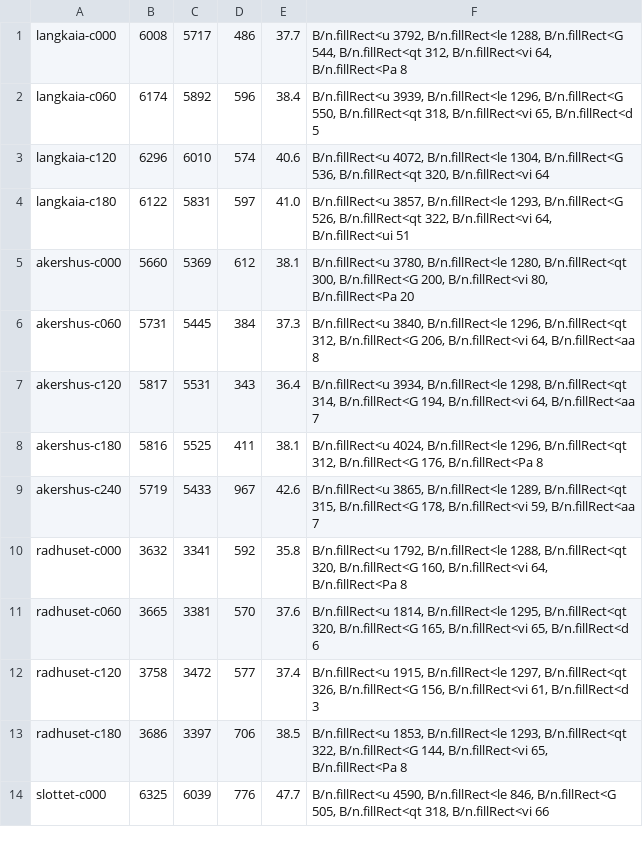
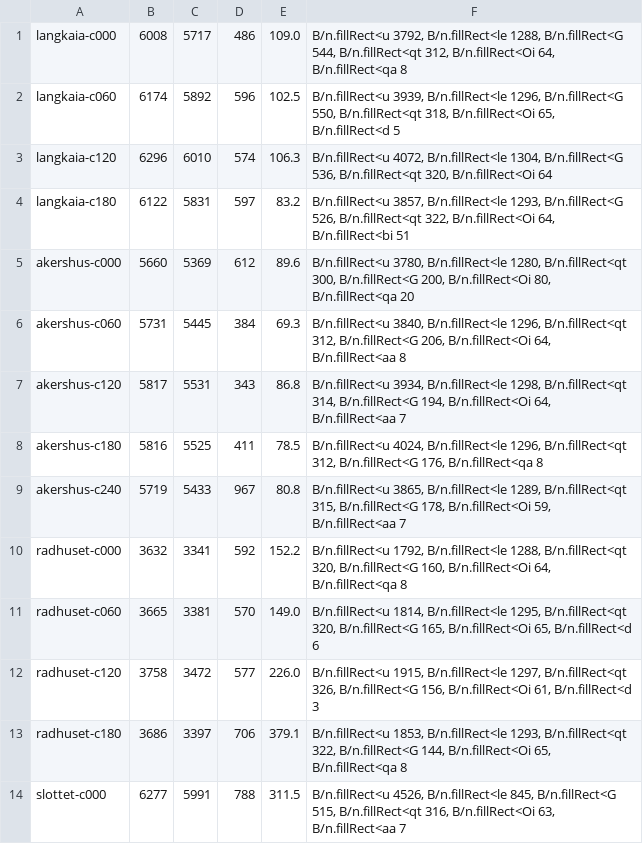
Before and after one commit to larsekhansen/larshansen, a TSV file: apps/viking/tools/review/o26/perf-after.tsv, drawn as a sheet; only a part is shown; the diff covers the shown part only.

```diff
--- a/apps/viking/tools/review/o26/perf-after.tsv
+++ b/apps/viking/tools/review/o26/perf-after.tsv
@@ -1,14 +1,14 @@
-langkaia-c000	6008	5717	486	37.7	B/n.fillRect<u 3792, B/n.fillRect<le 1288, B/n.fillRect<G 544, B/n.fillRect<qt 312, B/n.fillRect<vi 64, B/n.fillRect<Pa 8
-langkaia-c060	6174	5892	596	38.4	B/n.fillRect<u 3939, B/n.fillRect<le 1296, B/n.fillRect<G 550, B/n.fillRect<qt 318, B/n.fillRect<vi 65, B/n.fillRect<d 5
-langkaia-c120	6296	6010	574	40.6	B/n.fillRect<u 4072, B/n.fillRect<le 1304, B/n.fillRect<G 536, B/n.fillRect<qt 320, B/n.fillRect<vi 64
-langkaia-c180	6122	5831	597	41.0	B/n.fillRect<u 3857, B/n.fillRect<le 1293, B/n.fillRect<G 526, B/n.fillRect<qt 322, B/n.fillRect<vi 64, B/n.fillRect<ui 51
-akershus-c000	5660	5369	612	38.1	B/n.fillRect<u 3780, B/n.fillRect<le 1280, B/n.fillRect<qt 300, B/n.fillRect<G 200, B/n.fillRect<vi 80, B/n.fillRect<Pa 20
-akershus-c060	5731	5445	384	37.3	B/n.fillRect<u 3840, B/n.fillRect<le 1296, B/n.fillRect<qt 312, B/n.fillRect<G 206, B/n.fillRect<vi 64, B/n.fillRect<aa 8
-akershus-c120	5817	5531	343	36.4	B/n.fillRect<u 3934, B/n.fillRect<le 1298, B/n.fillRect<qt 314, B/n.fillRect<G 194, B/n.fillRect<vi 64, B/n.fillRect<aa 7
-akershus-c180	5816	5525	411	38.1	B/n.fillRect<u 4024, B/n.fillRect<le 1296, B/n.fillRect<qt 312, B/n.fillRect<G 176, B/n.fillRect<Pa 8
-akershus-c240	5719	5433	967	42.6	B/n.fillRect<u 3865, B/n.fillRect<le 1289, B/n.fillRect<qt 315, B/n.fillRect<G 178, B/n.fillRect<vi 59, B/n.fillRect<aa 7
-radhuset-c000	3632	3341	592	35.8	B/n.fillRect<u 1792, B/n.fillRect<le 1288, B/n.fillRect<qt 320, B/n.fillRect<G 160, B/n.fillRect<vi 64, B/n.fillRect<Pa 8
-radhuset-c060	3665	3381	570	37.6	B/n.fillRect<u 1814, B/n.fillRect<le 1295, B/n.fillRect<qt 320, B/n.fillRect<G 165, B/n.fillRect<vi 65, B/n.fillRect<d 6
-radhuset-c120	3758	3472	577	37.4	B/n.fillRect<u 1915, B/n.fillRect<le 1297, B/n.fillRect<qt 326, B/n.fillRect<G 156, B/n.fillRect<vi 61, B/n.fillRect<d 3
-radhuset-c180	3686	3397	706	38.5	B/n.fillRect<u 1853, B/n.fillRect<le 1293, B/n.fillRect<qt 322, B/n.fillRect<G 144, B/n.fillRect<vi 65, B/n.fillRect<Pa 8
-slottet-c000	6325	6039	776	47.7	B/n.fillRect<u 4590, B/n.fillRect<le 846, B/n.fillRect<G 505, B/n.fillRect<qt 318, B/n.fillRect<vi 66
+langkaia-c000	6008	5717	486	109.0	B/n.fillRect<u 3792, B/n.fillRect<le 1288, B/n.fillRect<G 544, B/n.fillRect<qt 312, B/n.fillRect<Oi 64, B/n.fillRect<qa 8
+langkaia-c060	6174	5892	596	102.5	B/n.fillRect<u 3939, B/n.fillRect<le 1296, B/n.fillRect<G 550, B/n.fillRect<qt 318, B/n.fillRect<Oi 65, B/n.fillRect<d 5
+langkaia-c120	6296	6010	574	106.3	B/n.fillRect<u 4072, B/n.fillRect<le 1304, B/n.fillRect<G 536, B/n.fillRect<qt 320, B/n.fillRect<Oi 64
+langkaia-c180	6122	5831	597	83.2	B/n.fillRect<u 3857, B/n.fillRect<le 1293, B/n.fillRect<G 526, B/n.fillRect<qt 322, B/n.fillRect<Oi 64, B/n.fillRect<bi 51
+akershus-c000	5660	5369	612	89.6	B/n.fillRect<u 3780, B/n.fillRect<le 1280, B/n.fillRect<qt 300, B/n.fillRect<G 200, B/n.fillRect<Oi 80, B/n.fillRect<qa 20
+akershus-c060	5731	5445	384	69.3	B/n.fillRect<u 3840, B/n.fillRect<le 1296, B/n.fillRect<qt 312, B/n.fillRect<G 206, B/n.fillRect<Oi 64, B/n.fillRect<aa 8
+akershus-c120	5817	5531	343	86.8	B/n.fillRect<u 3934, B/n.fillRect<le 1298, B/n.fillRect<qt 314, B/n.fillRect<G 194, B/n.fillRect<Oi 64, B/n.fillRect<aa 7
+akershus-c180	5816	5525	411	78.5	B/n.fillRect<u 4024, B/n.fillRect<le 1296, B/n.fillRect<qt 312, B/n.fillRect<G 176, B/n.fillRect<qa 8
+akershus-c240	5719	5433	967	80.8	B/n.fillRect<u 3865, B/n.fillRect<le 1289, B/n.fillRect<qt 315, B/n.fillRect<G 178, B/n.fillRect<Oi 59, B/n.fillRect<aa 7
+radhuset-c000	3632	3341	592	152.2	B/n.fillRect<u 1792, B/n.fillRect<le 1288, B/n.fillRect<qt 320, B/n.fillRect<G 160, B/n.fillRect<Oi 64, B/n.fillRect<qa 8
+radhuset-c060	3665	3381	570	149.0	B/n.fillRect<u 1814, B/n.fillRect<le 1295, B/n.fillRect<qt 320, B/n.fillRect<G 165, B/n.fillRect<Oi 65, B/n.fillRect<d 6
+radhuset-c120	3758	3472	577	226.0	B/n.fillRect<u 1915, B/n.fillRect<le 1297, B/n.fillRect<qt 326, B/n.fillRect<G 156, B/n.fillRect<Oi 61, B/n.fillRect<d 3
+radhuset-c180	3686	3397	706	379.1	B/n.fillRect<u 1853, B/n.fillRect<le 1293, B/n.fillRect<qt 322, B/n.fillRect<G 144, B/n.fillRect<Oi 65, B/n.fillRect<qa 8
+slottet-c000	6277	5991	788	311.5	B/n.fillRect<u 4526, B/n.fillRect<le 845, B/n.fillRect<G 515, B/n.fillRect<qt 316, B/n.fillRect<Oi 63, B/n.fillRect<aa 7
```
Also changed, not shown: 139 edited cells elsewhere in this file, 24 other files.
